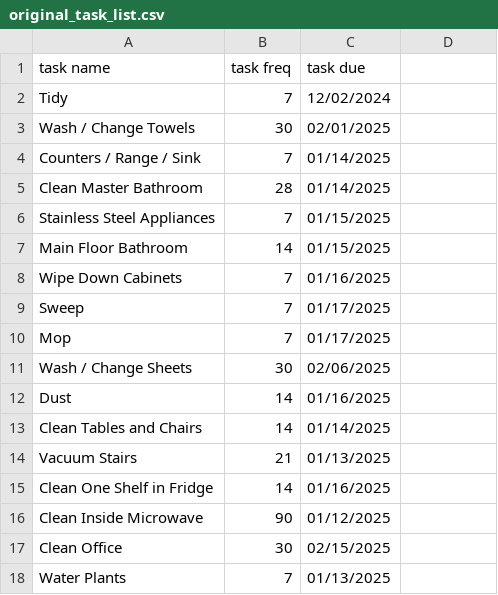
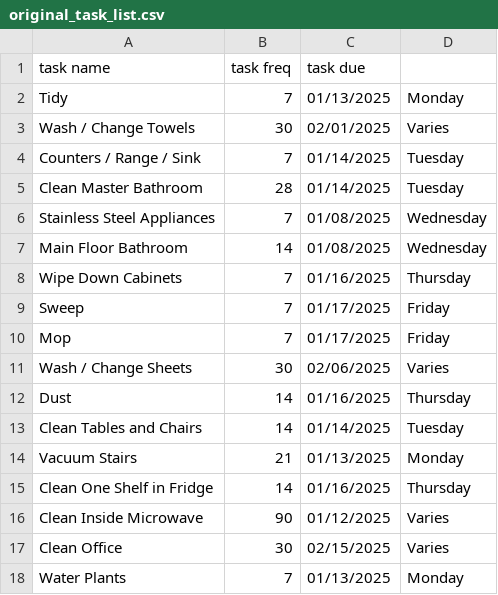
Before and after one commit to GenevaLadtkow/Python-Household-Tasks, a CSV file: original_task_list.csv, drawn as a sheet.

```diff
--- a/original_task_list.csv
+++ b/original_task_list.csv
@@ -1,18 +1,18 @@
 task name,task freq,task due
-Tidy,7,12/02/2024
-Wash / Change Towels,30,02/01/2025
-Counters / Range / Sink,7,01/14/2025
-Clean Master Bathroom,28,01/14/2025
-Stainless Steel Appliances,7,01/15/2025
-Main Floor Bathroom,14,01/15/2025
-Wipe Down Cabinets,7,01/16/2025
-Sweep,7,01/17/2025
-Mop,7,01/17/2025
-Wash / Change Sheets,30,02/06/2025
-Dust,14,01/16/2025
-Clean Tables and Chairs,14,01/14/2025
-Vacuum Stairs,21,01/13/2025
-Clean One Shelf in Fridge,14,01/16/2025
-Clean Inside Microwave,90,01/12/2025
-Clean Office,30,02/15/2025
-Water Plants,7,01/13/2025
+Tidy,7,01/13/2025,Monday
+Wash / Change Towels,30,02/01/2025,Varies
+Counters / Range / Sink,7,01/14/2025,Tuesday
+Clean Master Bathroom,28,01/14/2025,Tuesday
+Stainless Steel Appliances,7,01/08/2025,Wednesday
+Main Floor Bathroom,14,01/08/2025,Wednesday
+Wipe Down Cabinets,7,01/16/2025,Thursday
+Sweep,7,01/17/2025,Friday
+Mop,7,01/17/2025,Friday
+Wash / Change Sheets,30,02/06/2025,Varies
+Dust,14,01/16/2025,Thursday
+Clean Tables and Chairs,14,01/14/2025,Tuesday
+Vacuum Stairs,21,01/13/2025,Monday
+Clean One Shelf in Fridge,14,01/16/2025,Thursday
+Clean Inside Microwave,90,01/12/2025,Varies
+Clean Office,30,02/15/2025,Varies
+Water Plants,7,01/13/2025,Monday
```
Also changed, not shown: task_list.csv, 23 other files.
